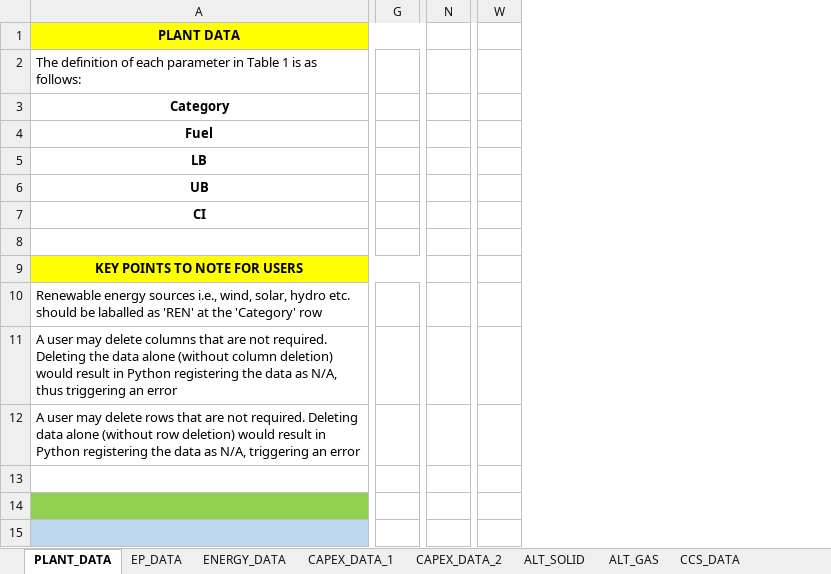
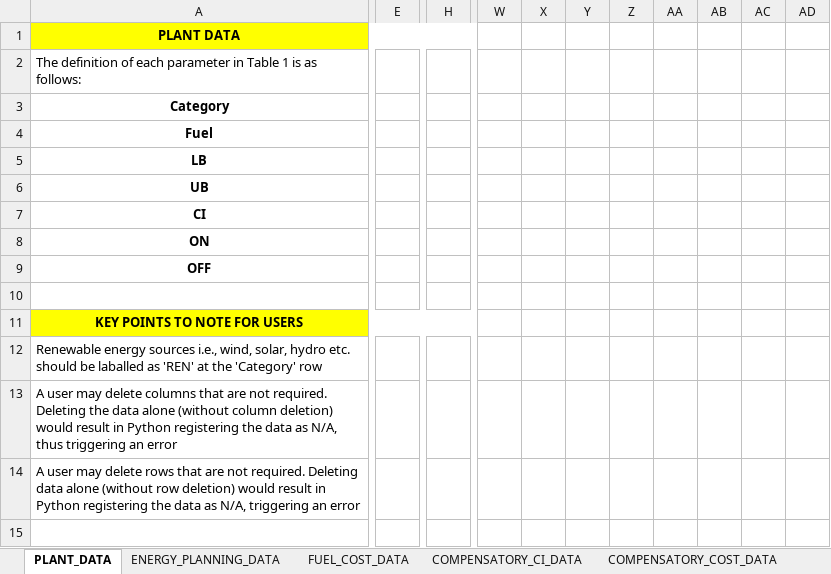
Before and after one commit to mchlshort/DECO2, an Excel workbook: Optimal_Decarbonisation_User_Interface.xlsx, sheet PLANT_DATA, drawn as a sheet; only a part is shown, gaps mark what is left out; values as stored, in another font and other column widths than the file's, no borders; removed rows and columns are numbered as before the commit, all else as after; rows hold the shown columns only; the diff covers the shown part only; the diff names each change by its address in the sheet, - before the commit and + after, or states it on an @@ line.

```diff
--- a/Optimal_Decarbonisation_User_Interface.xlsx (sheet PLANT_DATA)
+++ b/Optimal_Decarbonisation_User_Interface.xlsx (sheet PLANT_DATA)
-sheet tab: ENERGY_DATA
+sheet tab: ENERGY_PLANNING_DATA
-sheet tab: ALT_SOLID
+sheet tab: COMPENSATORY_COST_DATA
-sheet tab: EP_DATA
-sheet tab: ALT_GAS
+sheet tab: FUEL_COST_DATA
+sheet tab: COMPENSATORY_CI_DATA
+column E, empty
-column G, empty
+column H, empty
-column N, empty
-column W, empty
+column W, empty
+column X, empty
+column Y, empty
+column Z, empty
+column AA, empty
+column AB, empty
+column AC, empty
+column AD, empty
-A1:I1 merged
+A1:I1 merged
+row 8: ON
+row 9: OFF
-A9:H9 merged
+A11:H11 merged
-row 14: (empty)
-row 15: (empty)
```
Also changed, not shown: 73 added rows, 1 removed row, 25 added columns, 43 edited cells, cell formats and merged cells elsewhere in this sheet, sheet ENERGY_PLANNING_DATA, sheet ALT_SOLID_CI, sheet ALT_SOLID_COST, sheet COMPENSATORY_COST_DATA, sheet CAPEX_DATA_1, sheet CAPEX_DATA_2, 1 more sheet, other sheet tabs, formulas that keep their value, 1 other file.
